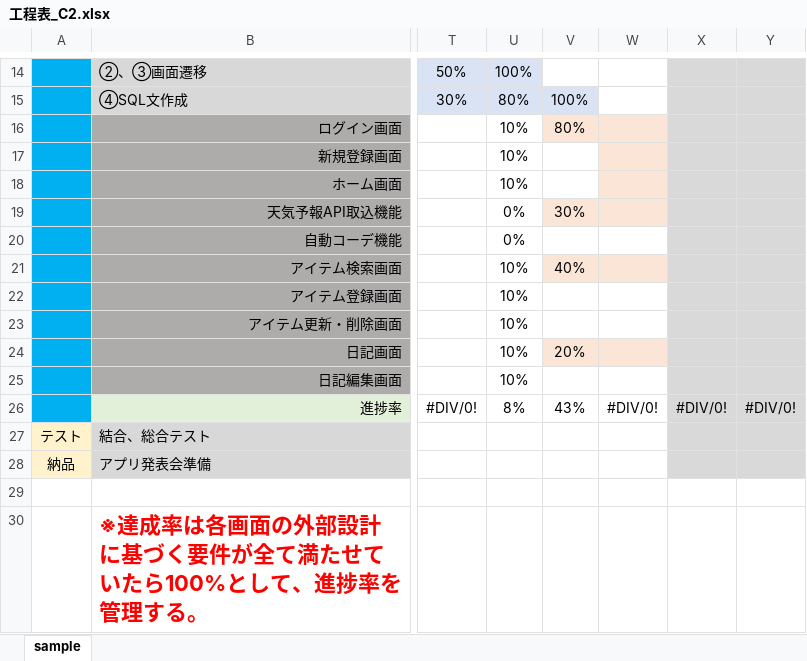
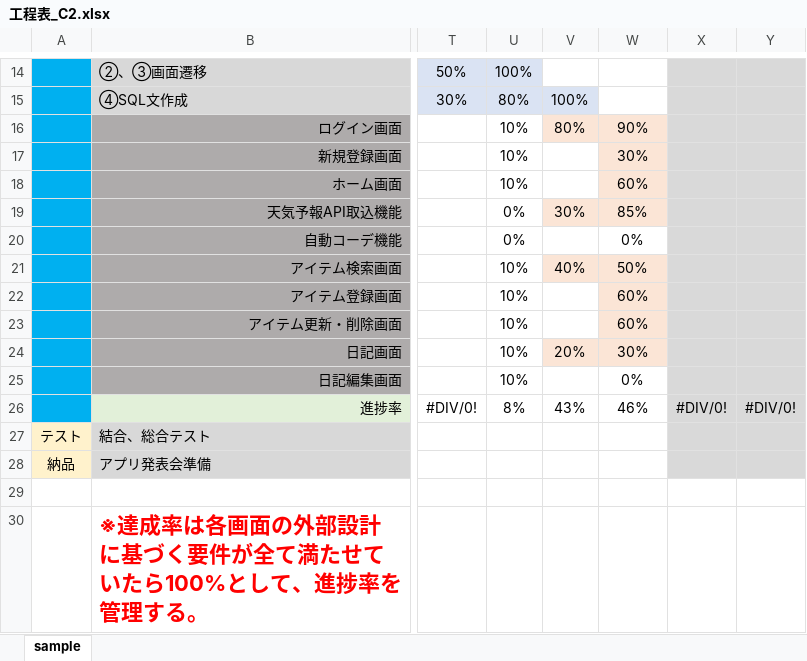
Before and after one commit to dojo2022/C-2, an Excel workbook: doc/工程表_C2.xlsx, sheet sample, drawn as a sheet; only a part is shown, gaps mark what is left out; values as stored, in another font and other column widths than the file's, no borders; charts and pictures and conditional formats not drawn; the diff names each change by its address in the sheet, - before the commit and + after, or states it on an @@ line.

Commit message:
Update 工程表_C2.xlsx

```diff
--- a/doc/工程表_C2.xlsx (sheet sample)
+++ b/doc/工程表_C2.xlsx (sheet sample)
-W16: (empty)
+W16: 90%
-W17: (empty)
+W17: 30%
-W18: (empty)
+W18: 60%
-W19: (empty)
+W19: 85%
-W20: (empty)
+W20: 0%
-W21: (empty)
+W21: 50%
-W22:W23: (empty)
+W22:W23: 60%
-W22:W23 fill: none
+W22:W23 fill: #FBE5D6
-W24: (empty)
+W24: 30%
-W25: (empty)
+W25: 0%
-W26: #DIV/0!
+W26: 46%
```
